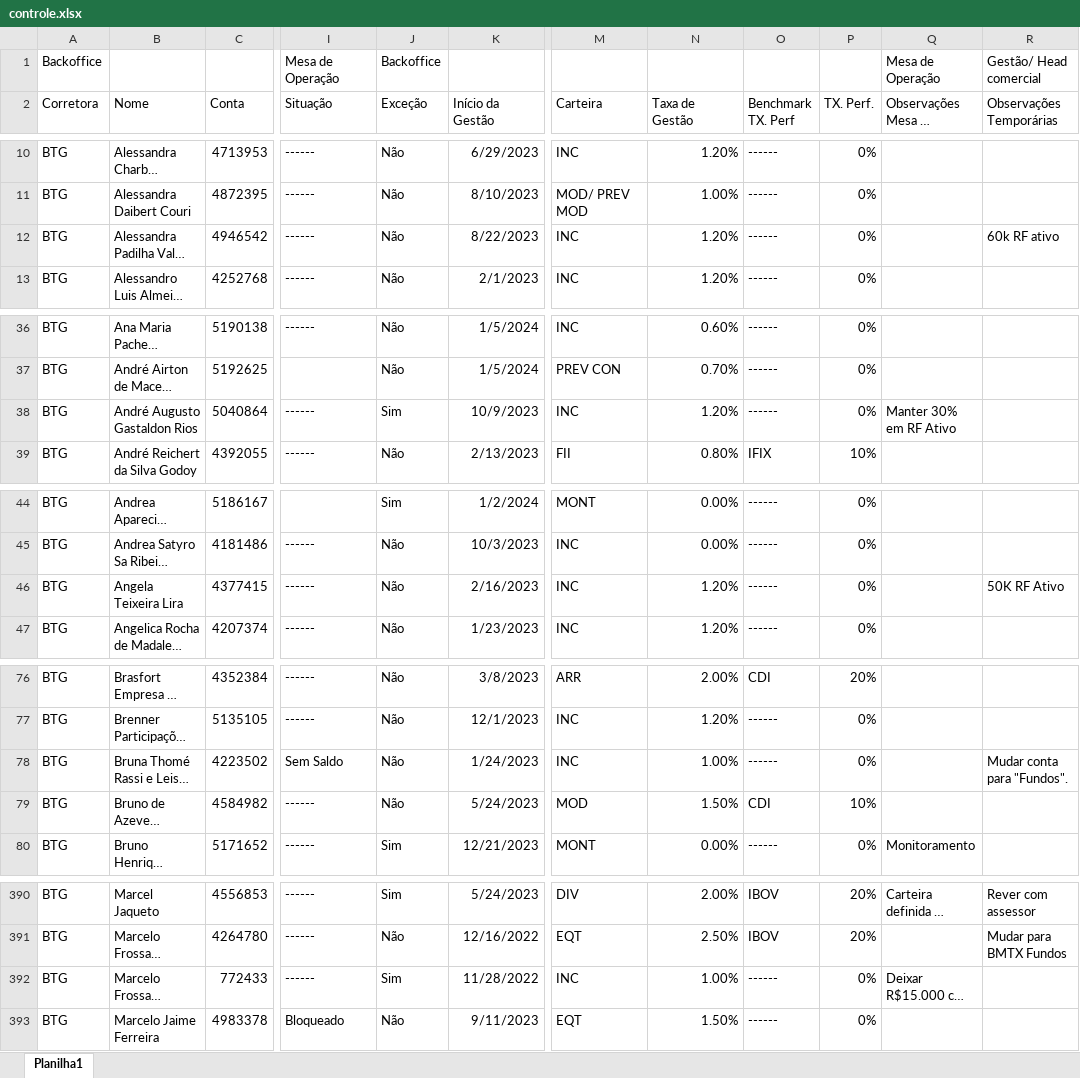
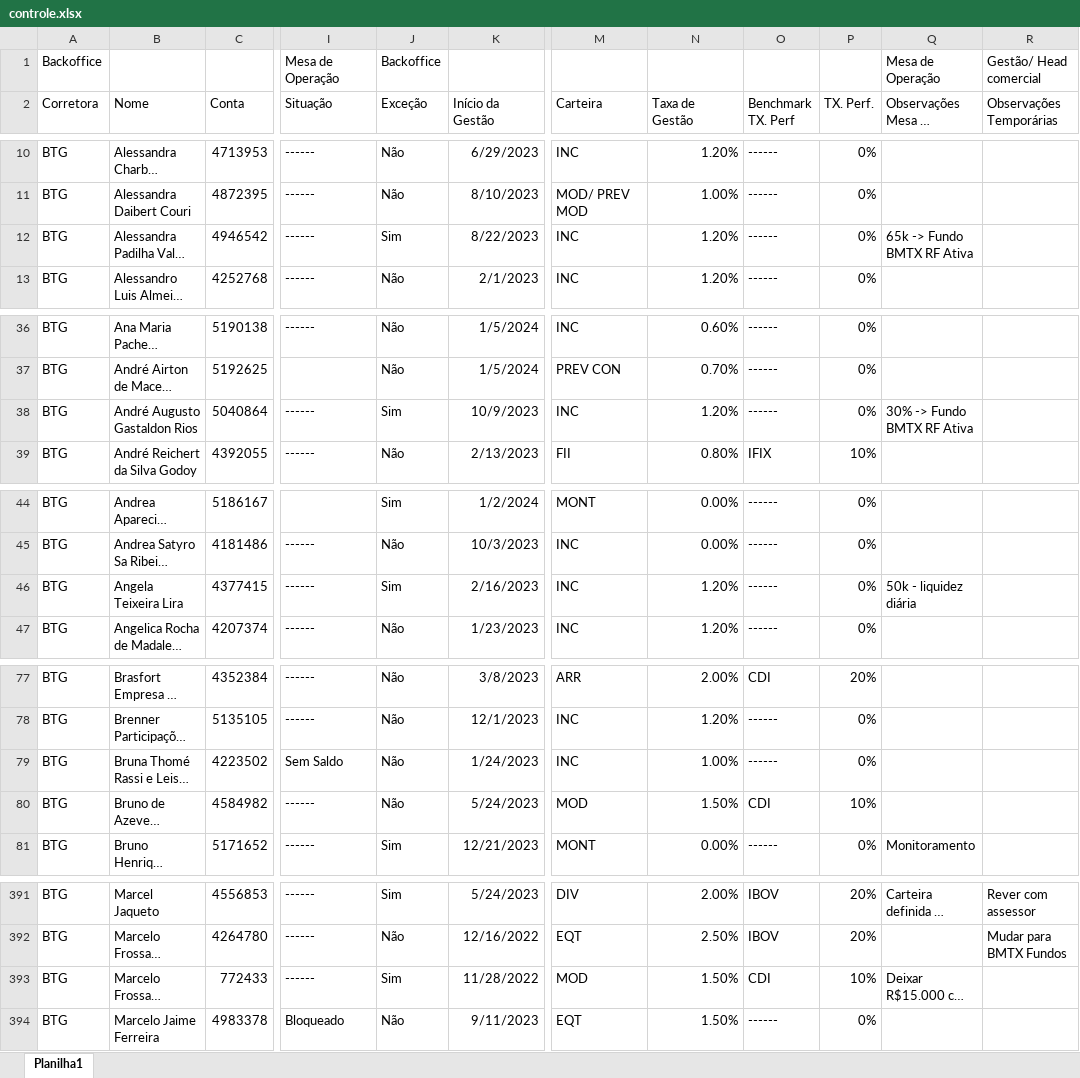
Before and after one commit to lauroteles/app_mesa_de_opera-es_corrigido, an Excel workbook: controle.xlsx, sheet Planilha1, drawn as a sheet; only a part is shown, gaps mark what is left out; long unchanged cells end in …; values as stored, in another font and other column widths than the file's, no borders; addresses are those after the commit; the diff covers the shown part only; the diff names each change by its address in the sheet, - before the commit and + after, or states it on an @@ line.

```diff
--- a/controle.xlsx (sheet Planilha1)
+++ b/controle.xlsx (sheet Planilha1)
-J12 (Exceção): Não
+J12 (Exceção): Sim
-Q12 (Observações Mesa de Operação): (empty)
+Q12 (Observações Mesa de Operação): 65k -> Fundo BMTX RF Ativa
-R12 (Observações Temporárias): 60k RF ativo
+R12 (Observações Temporárias): (empty)
-Q38 (Observações Mesa de Operação): Manter 30% em RF Ativo
+Q38 (Observações Mesa de Operação): 30% -> Fundo BMTX RF Ativa
-J46 (Exceção): Não
+J46 (Exceção): Sim
-Q46 (Observações Mesa de Operação): (empty)
+Q46 (Observações Mesa de Operação): 50k - liquidez diária
-R46 (Observações Temporárias): 50K RF Ativo
+R46 (Observações Temporárias): (empty)
-R79 (Observações Temporárias): Mudar conta para "Fundos".
+R79 (Observações Temporárias): (empty)
-M393 (Carteira): INC
+M393 (Carteira): MOD
-N393 (Taxa de Gestão): 1.00%
+N393 (Taxa de Gestão): 1.50%
-O393 (Benchmark TX. Perf): ------
+O393 (Benchmark TX. Perf): CDI
-P393 (TX. Perf.): 0%
+P393 (TX. Perf.): 10%
```
Also changed, not shown: 3 added rows and 15 edited cells elsewhere in this sheet, PL Total.xlsx, Saldo.xlsx.
